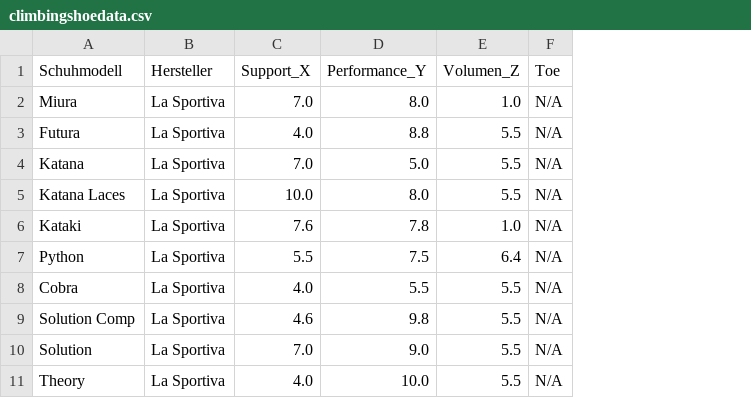
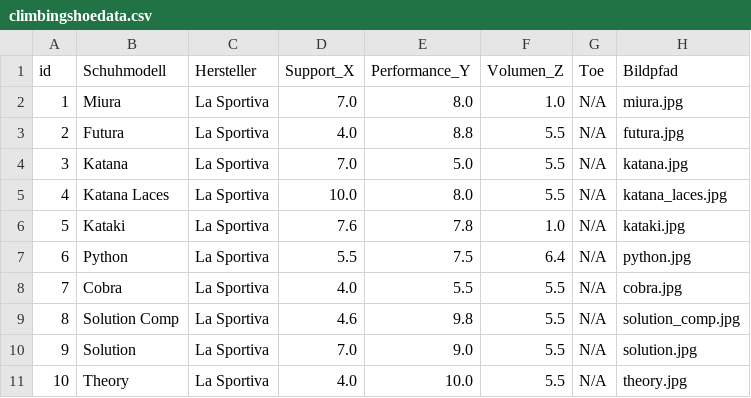
Before and after one commit to rubirockt/climbingshoeselector, a CSV file: data/climbingshoedata.csv, drawn as a sheet; only a part is shown; the diff names each change by its address in the sheet, - before the commit and + after, or states it on an @@ line.

Commit message:
Add ID and image paths to climbing shoe data
Added an ID column and image paths for climbing shoes.

```diff
--- a/data/climbingshoedata.csv
+++ b/data/climbingshoedata.csv
+column A (id), rows 2-11: 1 | 2 | 3 | 4 | 5 | 6 | 7 | 8 | 9 | 10
+column H (Bildpfad), rows 2-11: miura.jpg | futura.jpg | katana.jpg | katana_laces.jpg | kataki.jpg | python.jpg | cobra.jpg | solution_comp.jpg | solution.jpg | theory.jpg
```
